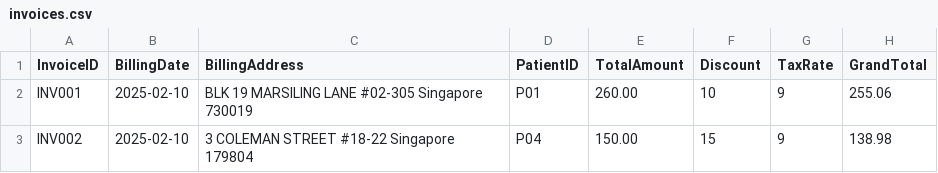
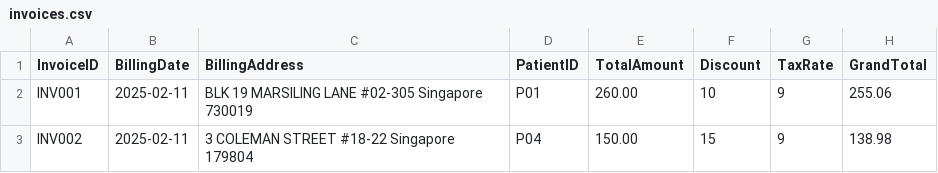
Before and after one commit to KShiMin/Hospital_Management_System, a CSV file: src/data/invoices.csv, drawn as a sheet.

```diff
--- a/src/data/invoices.csv
+++ b/src/data/invoices.csv
@@ -1,3 +1,3 @@
 InvoiceID,BillingDate,BillingAddress,PatientID,TotalAmount,Discount,TaxRate,GrandTotal
-INV001,2025-02-10,BLK 19 MARSILING LANE #02-305 Singapore 730019,P01,260.00,10,9,255.06
-INV002,2025-02-10,3 COLEMAN STREET #18-22 Singapore 179804,P04,150.00,15,9,138.98
+INV001,2025-02-11,BLK 19 MARSILING LANE #02-305 Singapore 730019,P01,260.00,10,9,255.06
+INV002,2025-02-11,3 COLEMAN STREET #18-22 Singapore 179804,P04,150.00,15,9,138.98
```
Also changed, not shown: 26 other files.
